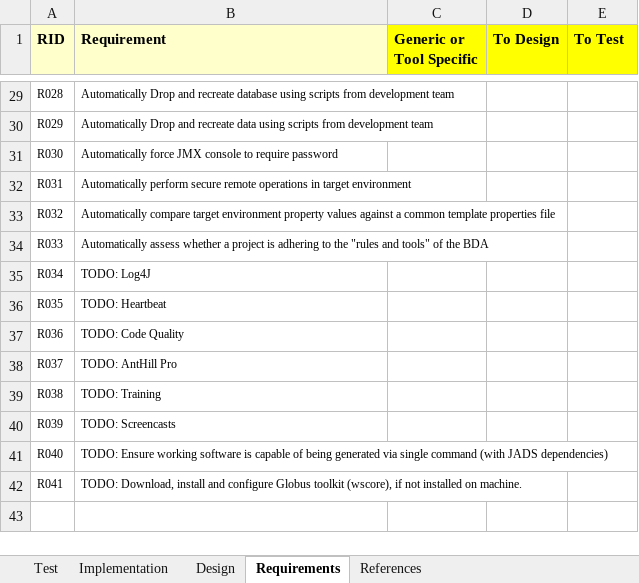
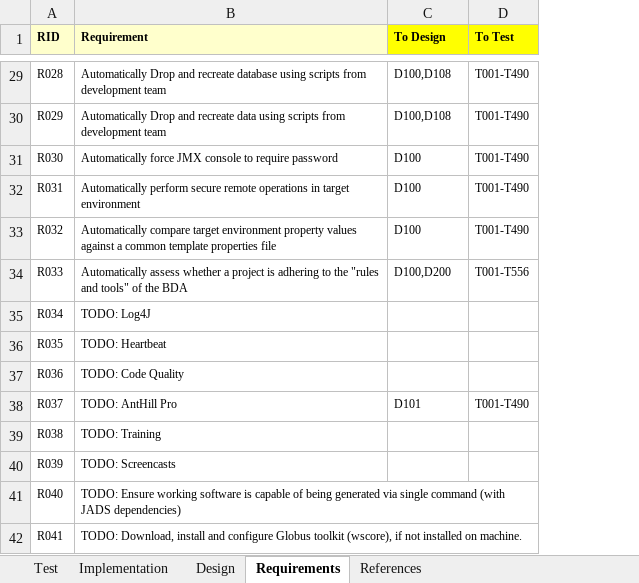
Before and after one commit to NCIP/automation, an Excel workbook: docs/requirements_traceability/bda_requirements_traceability_matrix.xlsx, sheet Requirements, drawn as a sheet; only a part is shown, gaps mark what is left out; values as stored, in another font and other column widths than the file's, no borders; removed rows and columns are numbered as before the commit, all else as after; the diff covers the shown part only; the diff names each change by its address in the sheet, - before the commit and + after, or states it on an @@ line.

Commit message:
Basic tracing from requirements to design to tests complete.  Not in both directions in all cases, but sufficient to follow for a functional level of understanding.
Former-commit-id: 6f29e27645962a3aefa5ccb6d5f72cfeeddecf78

```diff
--- a/docs/requirements_traceability/bda_requirements_traceability_matrix.xlsx (sheet Requirements)
+++ b/docs/requirements_traceability/bda_requirements_traceability_matrix.xlsx (sheet Requirements)
-column C (Generic or Tool Specific), empty
@@ A1:B1 text size: smaller @@
@@ C1:D1 text size: smaller @@
-C29:C30 (To Design): (empty)
+C29:C30 (To Design): D100,D108
-D29:D33 (To Test): (empty)
+D29:D33 (To Test): T001-T490
-C31:C33 (To Design): (empty)
+C31:C33 (To Design): D100
-C34 (To Design): (empty)
+C34 (To Design): D100,D200
-D34 (To Test): (empty)
+D34 (To Test): T001-T556
-C38 (To Design): (empty)
+C38 (To Design): D101
-D38 (To Test): (empty)
+D38 (To Test): T001-T490
```
Also changed, not shown: 54 edited cells elsewhere in this sheet, sheet Test, sheet Implementation, sheet Design, sheet References.
